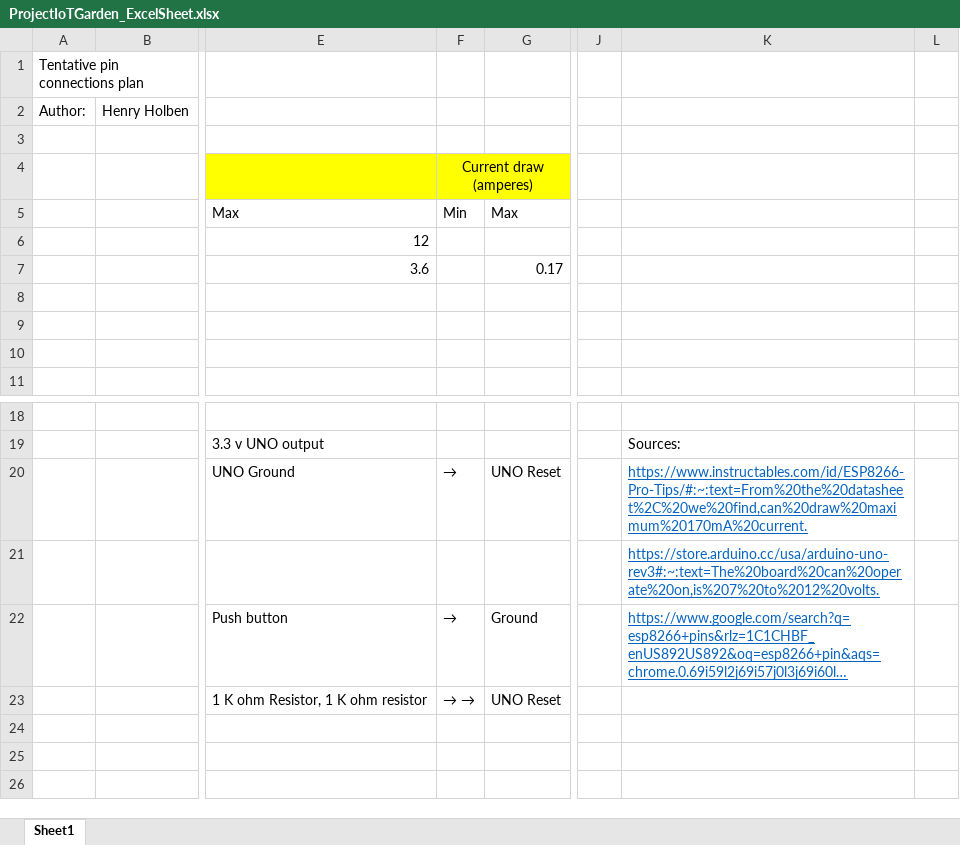
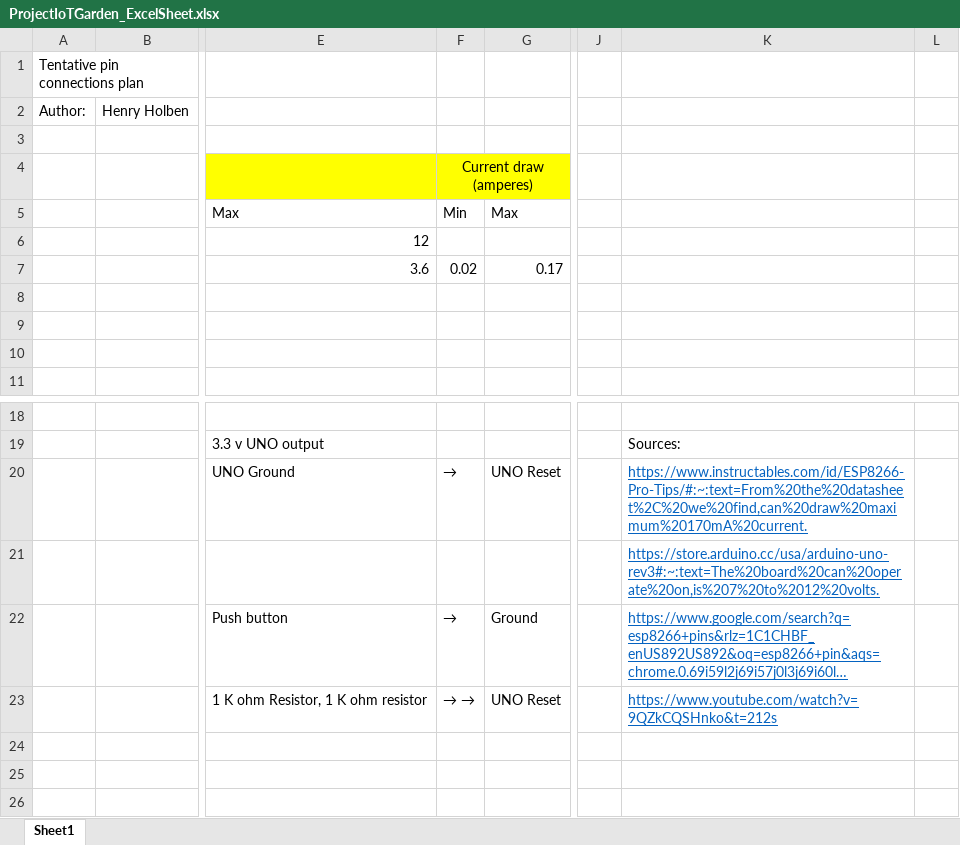
Before and after one commit to HHolben/HHolben.github.io, an Excel workbook: ProjectIoTGarden_ExcelSheet.xlsx, sheet Sheet1, drawn as a sheet; only a part is shown, gaps mark what is left out; long unchanged cells end in …; values as stored, in another font and other column widths than the file's, no borders; the diff names each change by its address in the sheet, - before the commit and + after, or states it on an @@ line.

```diff
--- a/ProjectIoTGarden_ExcelSheet.xlsx (sheet Sheet1)
+++ b/ProjectIoTGarden_ExcelSheet.xlsx (sheet Sheet1)
-F7: (empty)
+F7: 0.02
-K23: (empty)
+K23: https://www.youtube.com/watch?v=9QZkCQSHnko&t=212s
```
Also changed, not shown: 4 other files.
